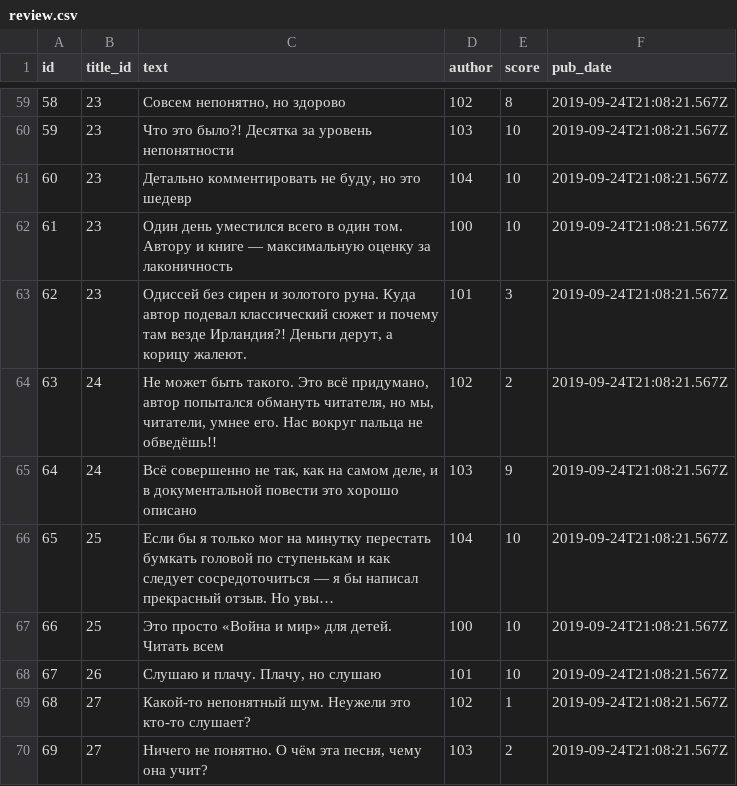
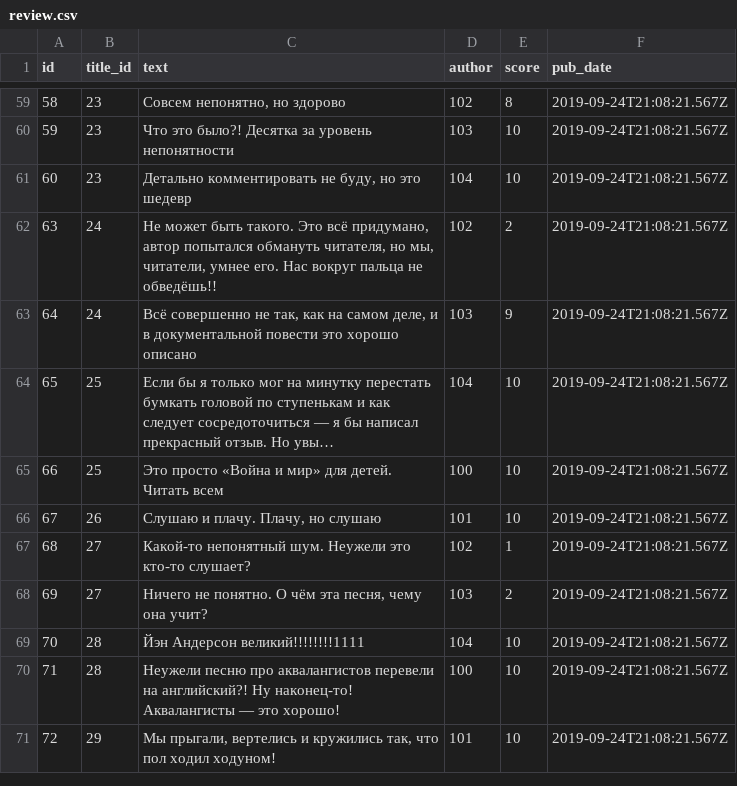
Before and after one commit to megalaren/api_yamdb, a CSV file: data/review.csv, drawn as a sheet; only a part is shown, gaps mark what is left out; the shorter side is filled out with more unchanged rows; long unchanged cells end in ….

Commit message:
review passed

```diff
--- a/data/review.csv
+++ b/data/review.csv
@@ -91,4 +91,2 @@ id,title_id,text,author,score,pub_date
 60,23,"Детально комментировать не буду, но это шедевр",104,10,2019-09-24T21:08:21.567Z
-61,23,Один день уместился всего в один том. Автору и книге — максимальную оценку за лаконичность,100,10,2019-09-24T21:08:21.567Z
-62,23,"Одиссей без сирен и золотого руна. Куда автор подевал классический сюжет и почему там везде Ирландия?! Деньги дерут, а корицу жалеют.",101,3,2019-09-24T21:08:21.567Z
 63,24,"Не может быть такого. Это всё придумано, автор попытался обмануть читателя, но мы, читатели, умнее его. Нас вокруг пальца не обведёшь!!",102,2,2019-09-24T21:08:21.567Z
```
Also changed, not shown: data/titles.csv, data/users.csv, 16 other files.
